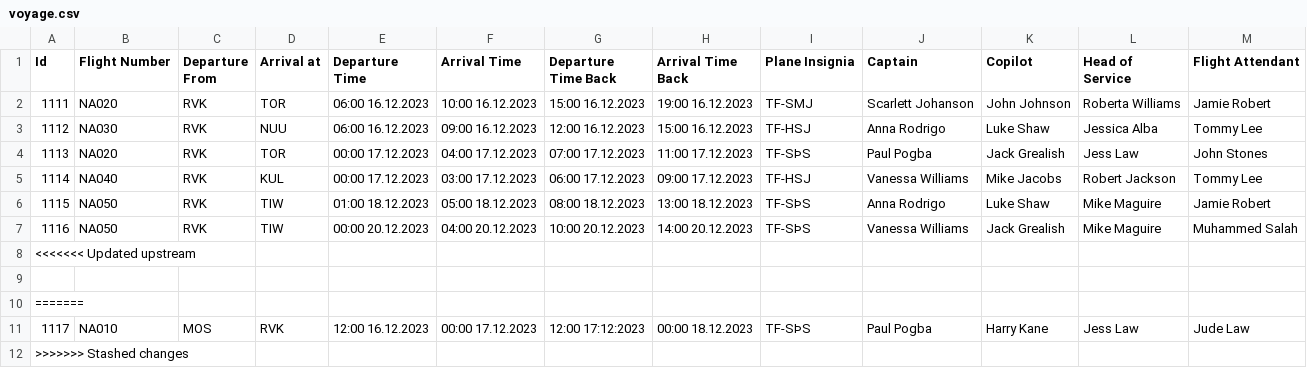
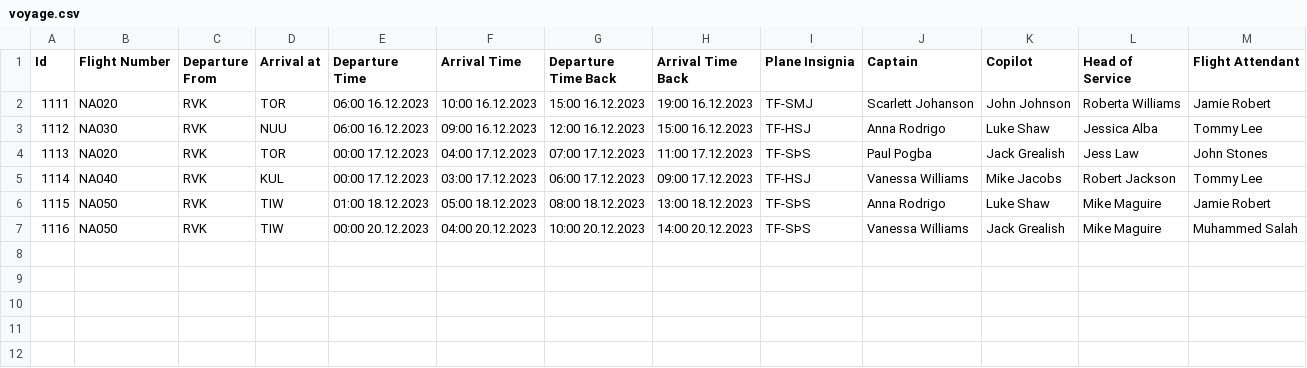
Before and after one commit to Jonsi30/verklegt_namskeid1_2023_h41, a CSV file: Files/voyage.csv, drawn as a sheet; the diff names each change by its address in the sheet, - before the commit and + after, or states it on an @@ line.

Commit message:
dadada

```diff
--- a/Files/voyage.csv
+++ b/Files/voyage.csv
-row 8: <<<<<<< Updated upstream
-row 9: (empty)
-row 10: =======
-row 11: 1117 | NA010 | MOS | RVK | 12:00 16.12.2023 | 00:00 17.12.2023 | 12:00 17:12:2023 | 00:00 18.12.2023 | TF-SÞS | Paul Pogba | Harry Kane | Jess Law | Jude Law
-row 12: >>>>>>> Stashed changes
```
